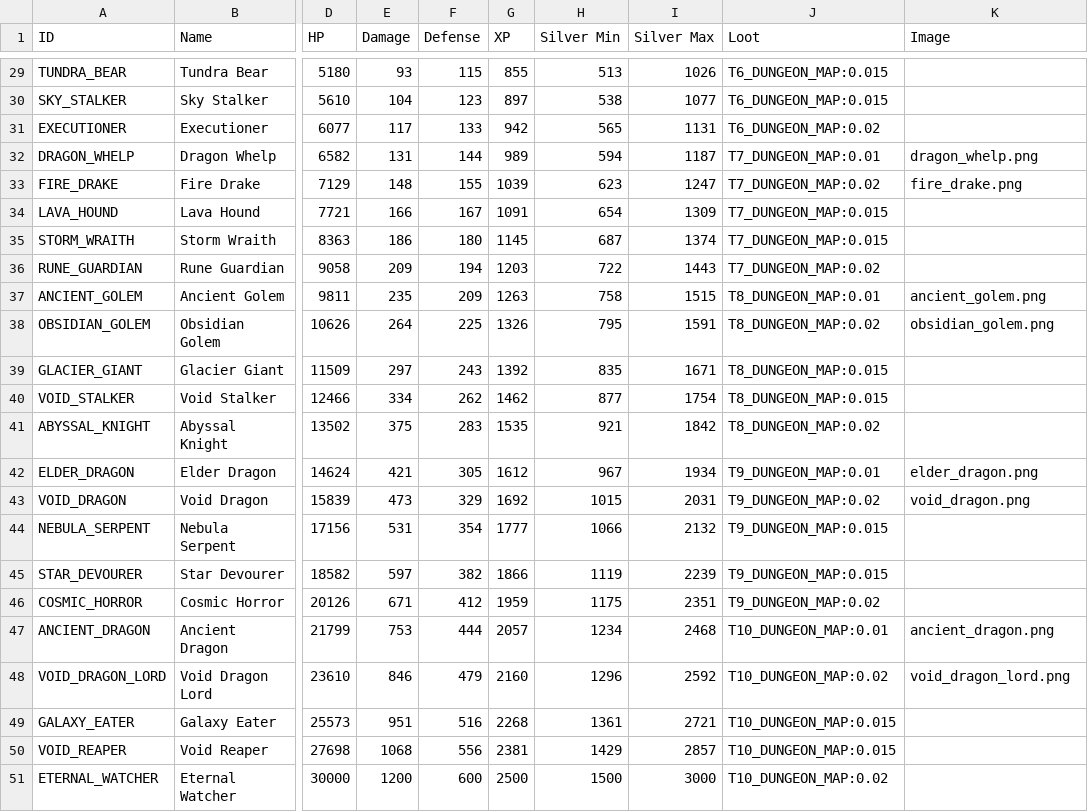
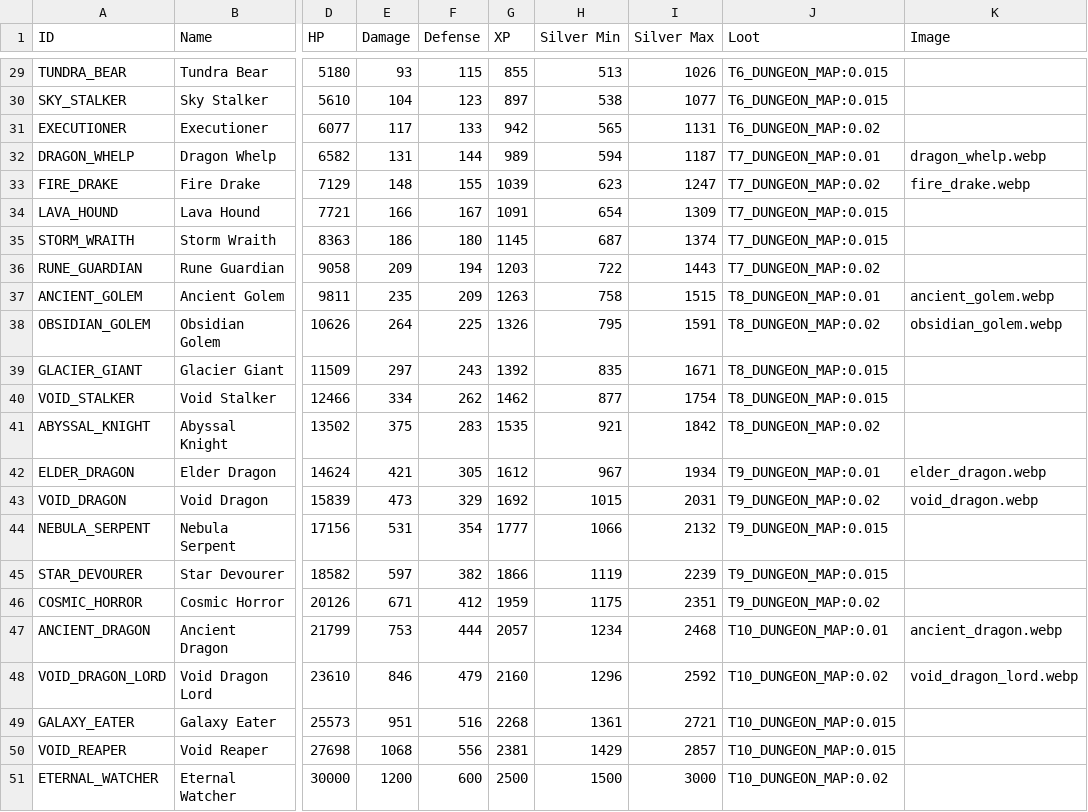
Before and after one commit to DarkDragonEDC/eternalidle, a CSV file: server/combat_mobs.csv, drawn as a sheet; only a part is shown, gaps mark what is left out; the diff covers the shown part only; the diff names each change by its address in the sheet, - before the commit and + after, or states it on an @@ line.

Commit message:
feat: migrate and optimize icons (.png to .webp), add global extension fix, and update monster assets

```diff
--- a/server/combat_mobs.csv
+++ b/server/combat_mobs.csv
-K32 (Image): dragon_whelp.png
+K32 (Image): dragon_whelp.webp
-K33 (Image): fire_drake.png
+K33 (Image): fire_drake.webp
-K37 (Image): ancient_golem.png
+K37 (Image): ancient_golem.webp
-K38 (Image): obsidian_golem.png
+K38 (Image): obsidian_golem.webp
-K42 (Image): elder_dragon.png
+K42 (Image): elder_dragon.webp
-K43 (Image): void_dragon.png
+K43 (Image): void_dragon.webp
-K47 (Image): ancient_dragon.png
+K47 (Image): ancient_dragon.webp
-K48 (Image): void_dragon_lord.png
+K48 (Image): void_dragon_lord.webp
```
Also changed, not shown: 12 edited cells elsewhere in this file, 5 other files.
